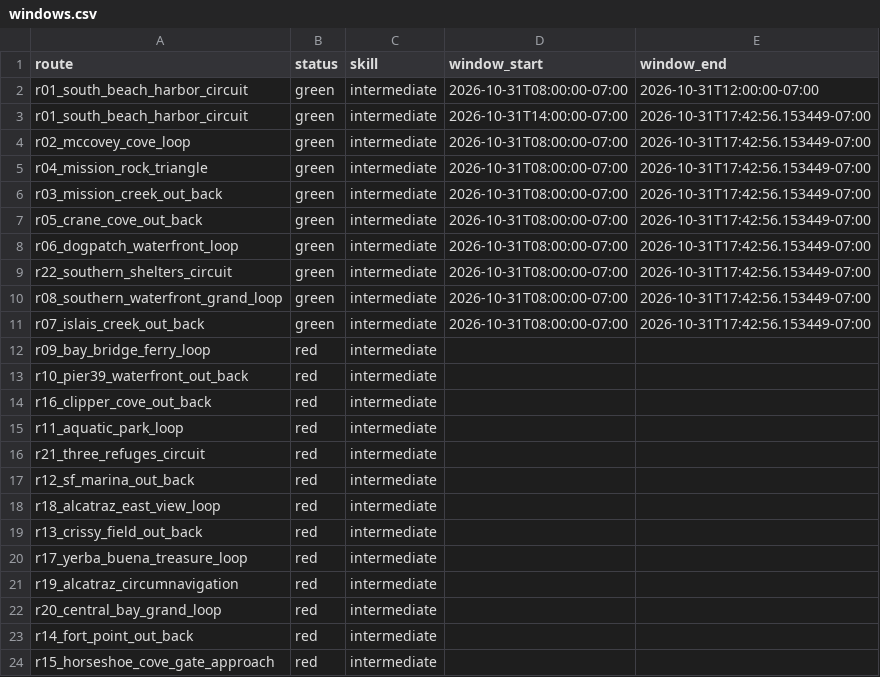
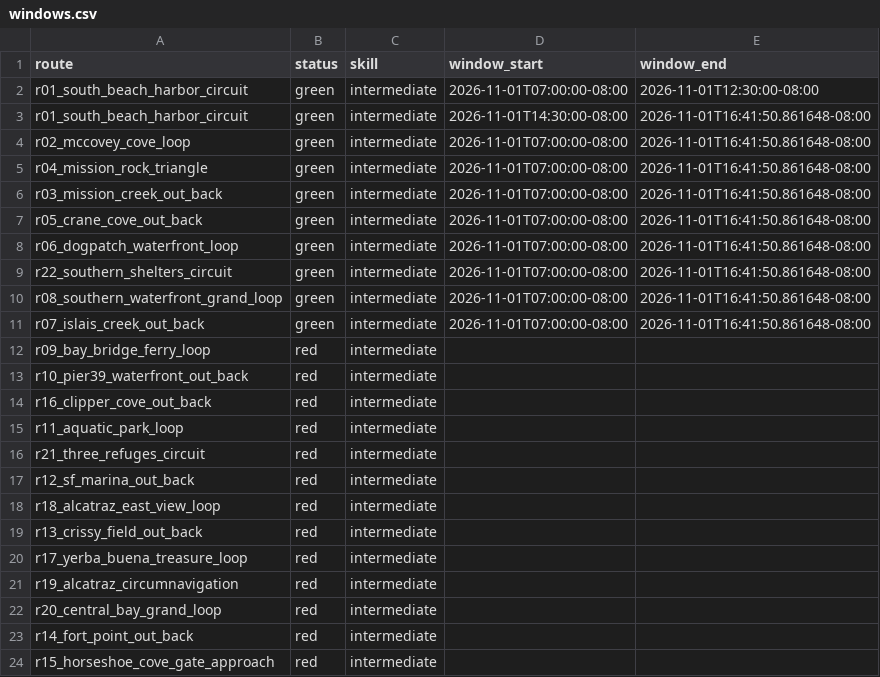
Before and after one commit to SpinOutYachtClub/spinout-fair-ride, a CSV file: docs/windows.csv, drawn as a sheet.

```diff
--- a/docs/windows.csv
+++ b/docs/windows.csv
@@ -1,12 +1,12 @@
 route,status,skill,window_start,window_end
-r01_south_beach_harbor_circuit,green,intermediate,2026-10-31T08:00:00-07:00,2026-10-31T12:00:00-07:00
-r01_south_beach_harbor_circuit,green,intermediate,2026-10-31T14:00:00-07:00,2026-10-31T17:42:56.153449-07:00
-r02_mccovey_cove_loop,green,intermediate,2026-10-31T08:00:00-07:00,2026-10-31T17:42:56.153449-07:00
-r04_mission_rock_triangle,green,intermediate,2026-10-31T08:00:00-07:00,2026-10-31T17:42:56.153449-07:00
-r03_mission_creek_out_back,green,intermediate,2026-10-31T08:00:00-07:00,2026-10-31T17:42:56.153449-07:00
-r05_crane_cove_out_back,green,intermediate,2026-10-31T08:00:00-07:00,2026-10-31T17:42:56.153449-07:00
-r06_dogpatch_waterfront_loop,green,intermediate,2026-10-31T08:00:00-07:00,2026-10-31T17:42:56.153449-07:00
-r22_southern_shelters_circuit,green,intermediate,2026-10-31T08:00:00-07:00,2026-10-31T17:42:56.153449-07:00
-r08_southern_waterfront_grand_loop,green,intermediate,2026-10-31T08:00:00-07:00,2026-10-31T17:42:56.153449-07:00
-r07_islais_creek_out_back,green,intermediate,2026-10-31T08:00:00-07:00,2026-10-31T17:42:56.153449-07:00
+r01_south_beach_harbor_circuit,green,intermediate,2026-11-01T07:00:00-08:00,2026-11-01T12:30:00-08:00
+r01_south_beach_harbor_circuit,green,intermediate,2026-11-01T14:30:00-08:00,2026-11-01T16:41:50.861648-08:00
+r02_mccovey_cove_loop,green,intermediate,2026-11-01T07:00:00-08:00,2026-11-01T16:41:50.861648-08:00
+r04_mission_rock_triangle,green,intermediate,2026-11-01T07:00:00-08:00,2026-11-01T16:41:50.861648-08:00
+r03_mission_creek_out_back,green,intermediate,2026-11-01T07:00:00-08:00,2026-11-01T16:41:50.861648-08:00
+r05_crane_cove_out_back,green,intermediate,2026-11-01T07:00:00-08:00,2026-11-01T16:41:50.861648-08:00
+r06_dogpatch_waterfront_loop,green,intermediate,2026-11-01T07:00:00-08:00,2026-11-01T16:41:50.861648-08:00
+r22_southern_shelters_circuit,green,intermediate,2026-11-01T07:00:00-08:00,2026-11-01T16:41:50.861648-08:00
+r08_southern_waterfront_grand_loop,green,intermediate,2026-11-01T07:00:00-08:00,2026-11-01T16:41:50.861648-08:00
+r07_islais_creek_out_back,green,intermediate,2026-11-01T07:00:00-08:00,2026-11-01T16:41:50.861648-08:00
 r09_bay_bridge_ferry_loop,red,intermediate,,
```
Also changed, not shown: 1 other file.
